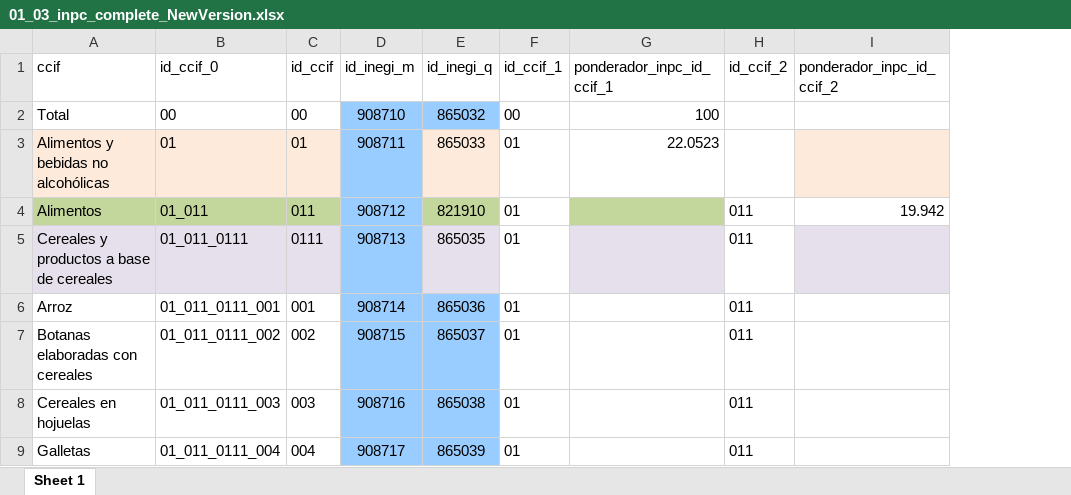
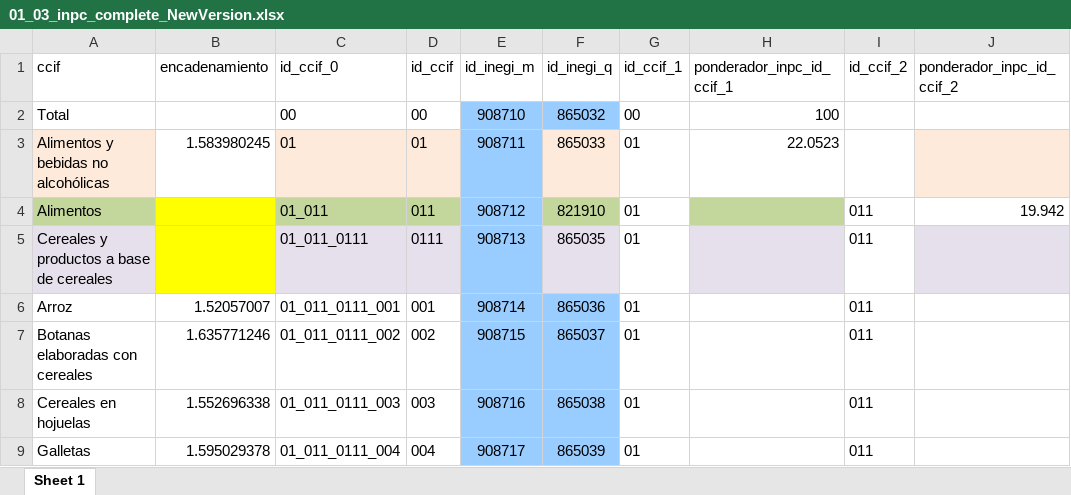
Before and after one commit to mexicocomovamos/mcv_inflacion, an Excel workbook: 01_datos_crudos/01_03_inpc_complete_NewVersion.xlsx, sheet Sheet 1, drawn as a sheet; only a part is shown; values as stored, in another font and other column widths than the file's, no borders; the diff names each change by its address in the sheet, - before the commit and + after, or states it on an @@ line.

Commit message:
[repo] - actualización base con factores de encadenamiento

```diff
--- a/01_datos_crudos/01_03_inpc_complete_NewVersion.xlsx (sheet Sheet 1)
+++ b/01_datos_crudos/01_03_inpc_complete_NewVersion.xlsx (sheet Sheet 1)
+column B (encadenamiento), rows 3-9: 1.583980245 |  |  | 1.52057007 | 1.635771246 | 1.552696338 | 1.595029378
```
